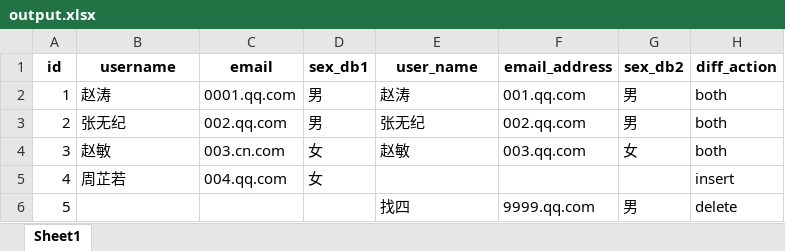
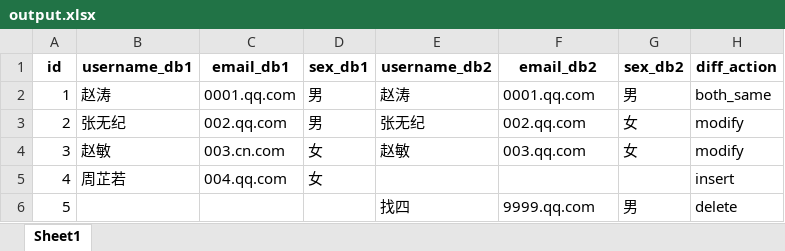
Before and after one commit to freeescape1021/DB_Compare, an Excel workbook: output.xlsx, sheet Sheet1, drawn as a sheet; values as stored, in another font and other column widths than the file's, no borders; the diff names each change by its address in the sheet, - before the commit and + after, or states it on an @@ line.

Commit message:
CompareV2

```diff
--- a/output.xlsx (sheet Sheet1)
+++ b/output.xlsx (sheet Sheet1)
-B1: username
+B1: username_db1
-C1: email
+C1: email_db1
-E1: user_name
+E1: username_db2
-F1: email_address
+F1: email_db2
-F2 (email_db2): 001.qq.com
+F2 (email_db2): 0001.qq.com
-H2 (diff_action): both
+H2 (diff_action): both_same
-G3 (sex_db2): 男
+G3 (sex_db2): 女
-H3:H4 (diff_action): both
+H3:H4 (diff_action): modify
```
